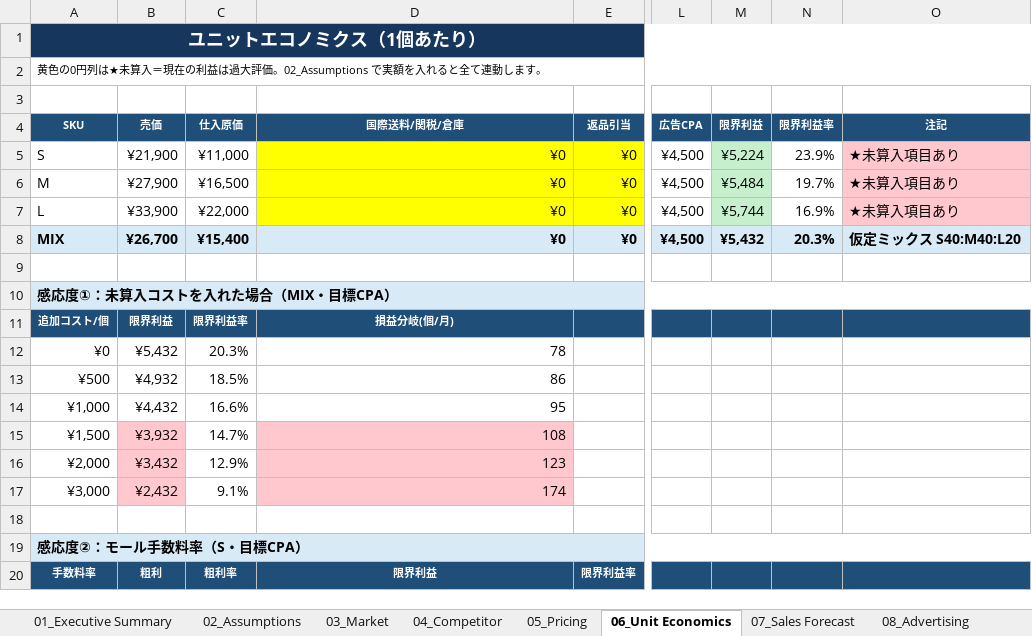
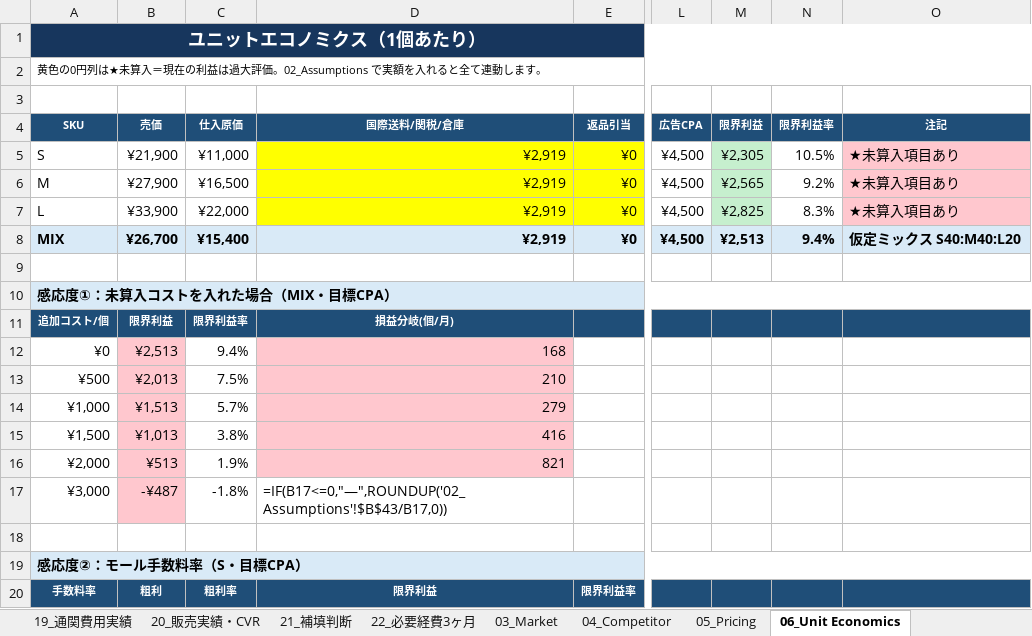
Before and after one commit to kenshin359/-, an Excel workbook: LIBETEE_投資審査_700個入荷.xlsx, sheet 06_Unit Economics, drawn as a sheet; only a part is shown, gaps mark what is left out; values as stored, in another font and other column widths than the file's, no borders; formulas without a stored value are shown as written; the diff covers the shown part only; the diff names each change by its address in the sheet, - before the commit and + after, or states it on an @@ line.

```diff
--- a/LIBETEE_投資審査_700個入荷.xlsx (sheet 06_Unit Economics)
+++ b/LIBETEE_投資審査_700個入荷.xlsx (sheet 06_Unit Economics)
+sheet tab: 19_通関費用実績
+sheet tab: 20_販売実績・CVR
+sheet tab: 21_補填判断
+sheet tab: 22_必要経費3ヶ月
-D5:D8 (国際送料/関税/倉庫): ¥0
+D5:D8 (国際送料/関税/倉庫): ¥2,919
-M5 (限界利益): ¥5,224
+M5 (限界利益): ¥2,305
-N5 (限界利益率): 23.9%
+N5 (限界利益率): 10.5%
-M6 (限界利益): ¥5,484
+M6 (限界利益): ¥2,565
-N6 (限界利益率): 19.7%
+N6 (限界利益率): 9.2%
-M7 (限界利益): ¥5,744
+M7 (限界利益): ¥2,825
-N7 (限界利益率): 16.9%
+N7 (限界利益率): 8.3%
-M8 (限界利益): ¥5,432
+M8 (限界利益): ¥2,513
-N8 (限界利益率): 20.3%
+N8 (限界利益率): 9.4%
-B12 (売価): ¥5,432
+B12 (売価): ¥2,513
-B12:B14 fill: none
+B12:B14 fill: #FFC7CE
-C12 (仕入原価): 20.3%
+C12 (仕入原価): 9.4%
-D12 (国際送料/関税/倉庫): 78
+D12 (国際送料/関税/倉庫): 168
-D12:D14 fill: none
+D12:D14 fill: #FFC7CE
-B13 (売価): ¥4,932
+B13 (売価): ¥2,013
-C13 (仕入原価): 18.5%
+C13 (仕入原価): 7.5%
-D13 (国際送料/関税/倉庫): 86
+D13 (国際送料/関税/倉庫): 210
-B14 (売価): ¥4,432
+B14 (売価): ¥1,513
-C14 (仕入原価): 16.6%
+C14 (仕入原価): 5.7%
-D14 (国際送料/関税/倉庫): 95
+D14 (国際送料/関税/倉庫): 279
-B15 (売価): ¥3,932
+B15 (売価): ¥1,013
-C15 (仕入原価): 14.7%
+C15 (仕入原価): 3.8%
-D15 (国際送料/関税/倉庫): 108
+D15 (国際送料/関税/倉庫): 416
-B16 (売価): ¥3,432
+B16 (売価): ¥513
-C16 (仕入原価): 12.9%
+C16 (仕入原価): 1.9%
-D16 (国際送料/関税/倉庫): 123
+D16 (国際送料/関税/倉庫): 821
-B17 (売価): ¥2,432
+B17 (売価): -¥487
-C17 (仕入原価): 9.1%
+C17 (仕入原価): -1.8%
-D17 (国際送料/関税/倉庫): 174
+D17 (国際送料/関税/倉庫): =IF(B17<=0,"—",ROUNDUP('02_Assumptions'!$B$43/B17,0))
-D17 fill: #FFC7CE
+D17 fill: none
```
Also changed, not shown: 22 edited cells and cell formats elsewhere in this sheet, sheet 05_Pricing, sheet 02_Assumptions, sheet 07_Sales Forecast, sheet 01_Executive Summary, sheet 10_P&L, sheet 18_Premortem & Score, 4 more sheets, formulas that keep their value.
